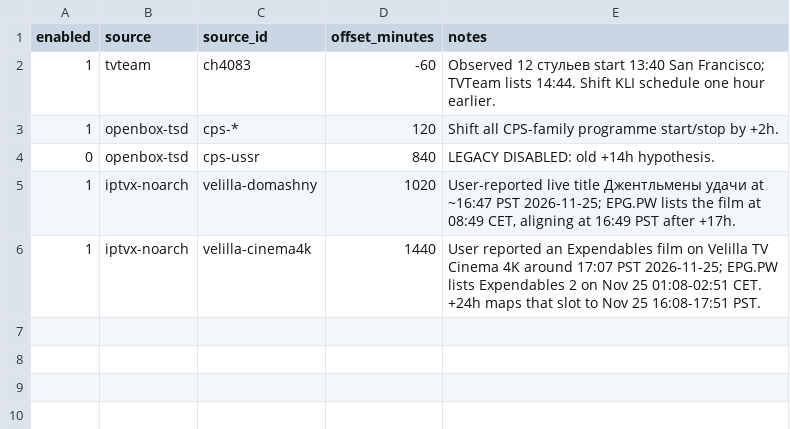
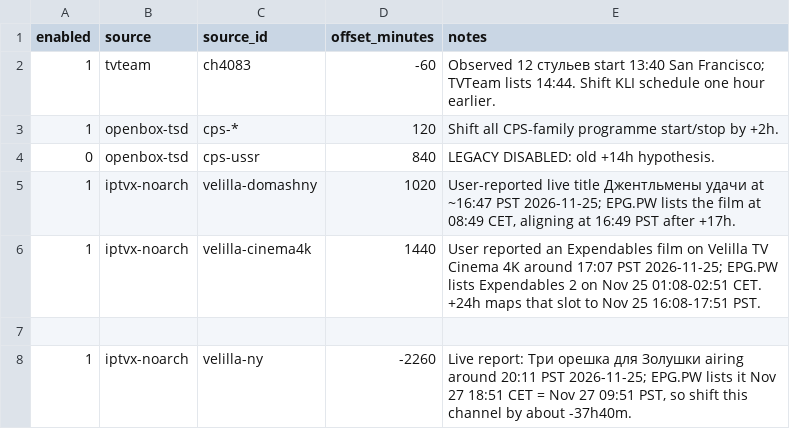
Before and after one commit to peter96son/iptv-epg-builder, a CSV file: data/channel_time_offsets.csv, drawn as a sheet; the diff names each change by its address in the sheet, - before the commit and + after, or states it on an @@ line.

Commit message:
Correct Velilla New Year schedule by 37h40
Apply a channel-only offset matching the user-reported live Three Nuts for Cinderella schedule to the corresponding EPG.PW slot.

```diff
--- a/data/channel_time_offsets.csv
+++ b/data/channel_time_offsets.csv
+row 7: (empty)
+row 8: 1 | iptvx-noarch | velilla-ny | -2260 | Live report: Три орешка для Золушки airing around 20:11 PST 2026-11-25; EPG.PW lists it Nov 27 18:51 CET = Nov 27 09:51 PST, so shift this channel by about -37h40m.
```
